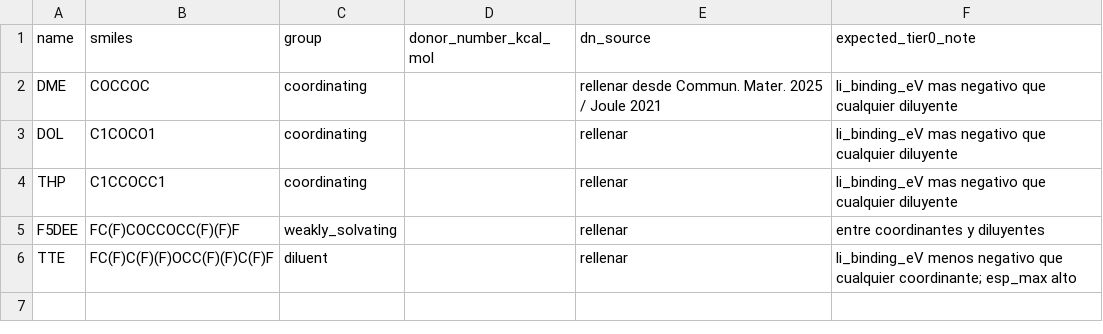
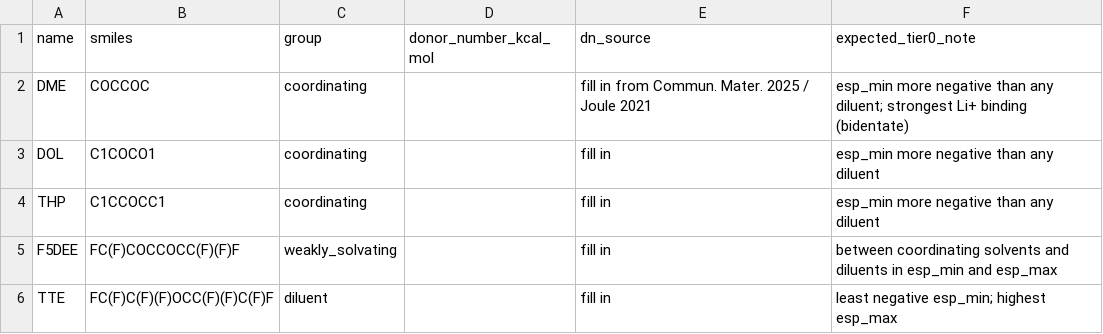
Before and after one commit to humbertogn-coder/Electrolyte_generation_Li_S, a CSV file: data/reference/tier0_reference_molecules.csv, drawn as a sheet.

```diff
--- a/data/reference/tier0_reference_molecules.csv
+++ b/data/reference/tier0_reference_molecules.csv
@@ -1,6 +1,6 @@
 name,smiles,group,donor_number_kcal_mol,dn_source,expected_tier0_note
-DME,COCCOC,coordinating,,"rellenar desde Commun. Mater. 2025 / Joule 2021","li_binding_eV mas negativo que cualquier diluyente"
-DOL,C1COCO1,coordinating,,"rellenar","li_binding_eV mas negativo que cualquier diluyente"
-THP,C1CCOCC1,coordinating,,"rellenar","li_binding_eV mas negativo que cualquier diluyente"
-F5DEE,FC(F)COCCOCC(F)(F)F,weakly_solvating,,"rellenar","entre coordinantes y diluyentes"
-TTE,FC(F)C(F)(F)OCC(F)(F)C(F)F,diluent,,"rellenar","li_binding_eV menos negativo que cualquier coordinante; esp_max alto"
+DME,COCCOC,coordinating,,"fill in from Commun. Mater. 2025 / Joule 2021","esp_min more negative than any diluent; strongest Li+ binding (bidentate)"
+DOL,C1COCO1,coordinating,,"fill in","esp_min more negative than any diluent"
+THP,C1CCOCC1,coordinating,,"fill in","esp_min more negative than any diluent"
+F5DEE,FC(F)COCCOCC(F)(F)F,weakly_solvating,,"fill in","between coordinating solvents and diluents in esp_min and esp_max"
+TTE,FC(F)C(F)(F)OCC(F)(F)C(F)F,diluent,,"fill in","least negative esp_min; highest esp_max"
```
Also changed, not shown: data/reference/salts.csv, data/reference/seeds.csv, 50 other files.
